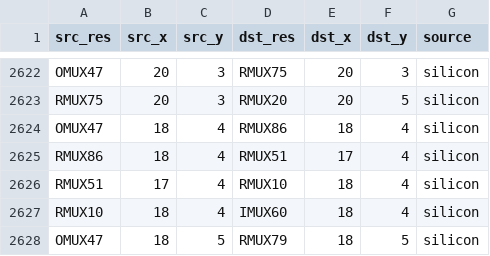
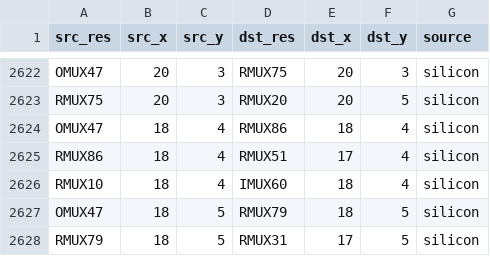
Before and after one commit to bbenchoff/AGaMEMnon, a CSV file: agamemnon/chipdb/master_conduction.csv, drawn as a sheet; only a part is shown, gaps mark what is left out; the shorter side is filled out with more unchanged rows.

```diff
--- a/agamemnon/chipdb/master_conduction.csv
+++ b/agamemnon/chipdb/master_conduction.csv
@@ -2625,3 +2625,2 @@ OMUX47,18,4,RMUX86,18,4,silicon
 RMUX86,18,4,RMUX51,17,4,silicon
-RMUX51,17,4,RMUX10,18,4,silicon
 RMUX10,18,4,IMUX60,18,4,silicon
```
Also changed, not shown: agamemnon/chipdb/dead_edges_silicon.csv, agamemnon/chipdb/harvest_conduction.csv, 12 other files.
